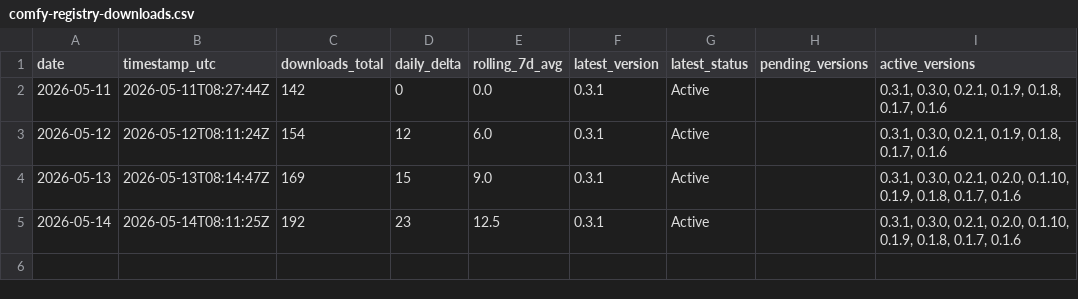
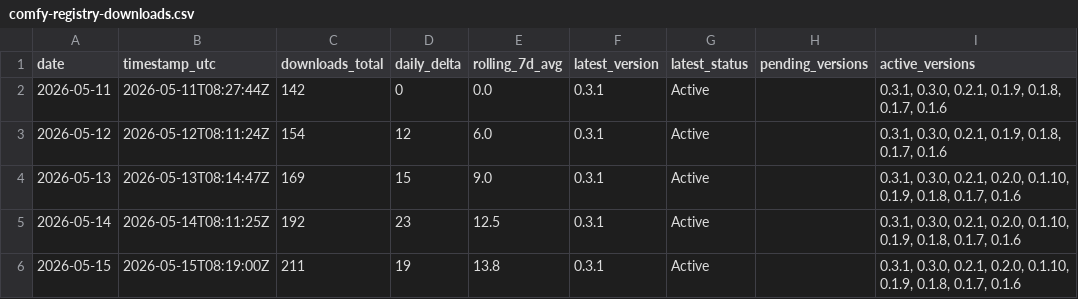
Before and after one commit to malkuthro/ComfyUI-Koolook, a CSV file: metrics/comfy-registry-downloads.csv, drawn as a sheet.

```diff
--- a/metrics/comfy-registry-downloads.csv
+++ b/metrics/comfy-registry-downloads.csv
@@ -5 +5,2 @@ date,timestamp_utc,downloads_total,daily_delta,rolling_7d_avg,latest_version,lat
 2026-05-14,2026-05-14T08:11:25Z,192,23,12.5,0.3.1,Active,,"0.3.1, 0.3.0, 0.2.1, 0.2.0, 0.1.10, 0.1.9, 0.1.8, 0.1.7, 0.1.6"
+2026-05-15,2026-05-15T08:19:00Z,211,19,13.8,0.3.1,Active,,"0.3.1, 0.3.0, 0.2.1, 0.2.0, 0.1.10, 0.1.9, 0.1.8, 0.1.7, 0.1.6"
```
Also changed, not shown: 1 other file.
